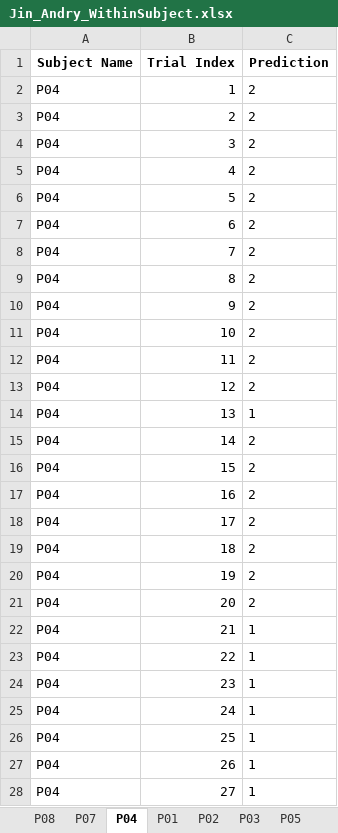
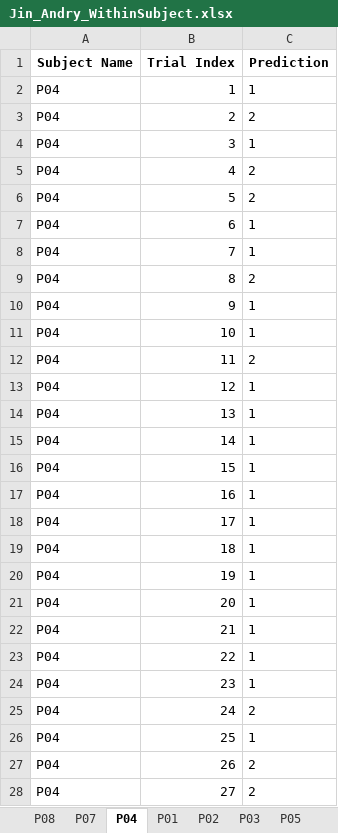
Before and after one commit to andrijdavid/clinical-brain-interface-2020, an Excel workbook: Jin_Andry_WithinSubject.xlsx, sheet P04, drawn as a sheet; only a part is shown; values as stored, in another font and other column widths than the file's, no borders; the diff covers the shown part only; the diff names each change by its address in the sheet, - before the commit and + after, or states it on an @@ line.

```diff
--- a/Jin_Andry_WithinSubject.xlsx (sheet P04)
+++ b/Jin_Andry_WithinSubject.xlsx (sheet P04)
-C2 (Prediction): 2
+C2 (Prediction): 1
-C4 (Prediction): 2
+C4 (Prediction): 1
-C7:C8 (Prediction): 2
+C7:C8 (Prediction): 1
-C10:C11 (Prediction): 2
+C10:C11 (Prediction): 1
-C13 (Prediction): 2
+C13 (Prediction): 1
-C15:C21 (Prediction): 2
+C15:C21 (Prediction): 1
-C25 (Prediction): 1
+C25 (Prediction): 2
-C27:C28 (Prediction): 1
+C27:C28 (Prediction): 2
```
Also changed, not shown: 40 removed rows and 6 edited cells elsewhere in this sheet, sheet P05, sheet P01, sheet P08, sheet P07, sheet P03, sheet P02, 1 more sheet, 1 other file.
